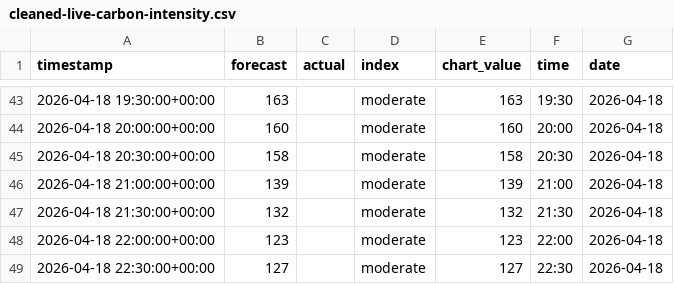
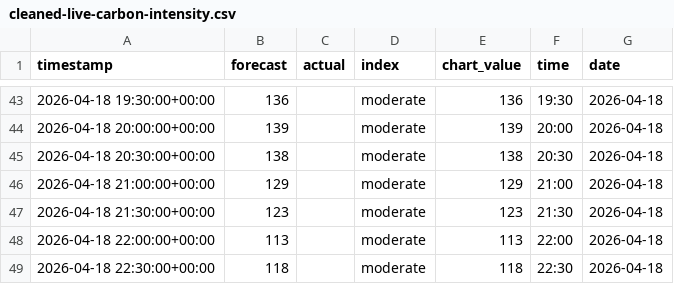
Before and after one commit to olliebranston/the-new-current-site, a CSV file: data/cleaned-live-carbon-intensity.csv, drawn as a sheet; only a part is shown, gaps mark what is left out; the diff covers the shown part only.

```diff
--- a/data/cleaned-live-carbon-intensity.csv
+++ b/data/cleaned-live-carbon-intensity.csv
@@ -43,7 +43,7 @@ timestamp,forecast,actual,index,chart_value,time,date
-2026-04-18 19:30:00+00:00,163,,moderate,163,19:30,2026-04-18
-2026-04-18 20:00:00+00:00,160,,moderate,160,20:00,2026-04-18
-2026-04-18 20:30:00+00:00,158,,moderate,158,20:30,2026-04-18
-2026-04-18 21:00:00+00:00,139,,moderate,139,21:00,2026-04-18
-2026-04-18 21:30:00+00:00,132,,moderate,132,21:30,2026-04-18
-2026-04-18 22:00:00+00:00,123,,moderate,123,22:00,2026-04-18
-2026-04-18 22:30:00+00:00,127,,moderate,127,22:30,2026-04-18
+2026-04-18 19:30:00+00:00,136,,moderate,136,19:30,2026-04-18
+2026-04-18 20:00:00+00:00,139,,moderate,139,20:00,2026-04-18
+2026-04-18 20:30:00+00:00,138,,moderate,138,20:30,2026-04-18
+2026-04-18 21:00:00+00:00,129,,moderate,129,21:00,2026-04-18
+2026-04-18 21:30:00+00:00,123,,moderate,123,21:30,2026-04-18
+2026-04-18 22:00:00+00:00,113,,moderate,113,22:00,2026-04-18
+2026-04-18 22:30:00+00:00,118,,moderate,118,22:30,2026-04-18
```
Also changed, not shown: 34 edited cells elsewhere in this file, data/live-carbon-intensity.csv, 2 other files.
